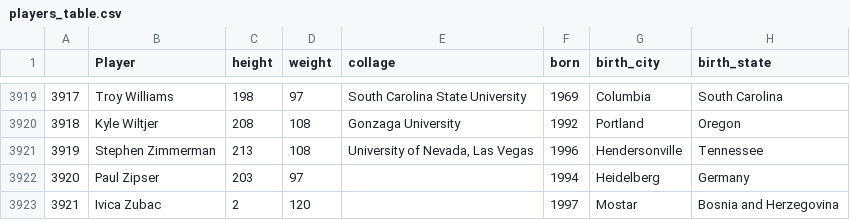
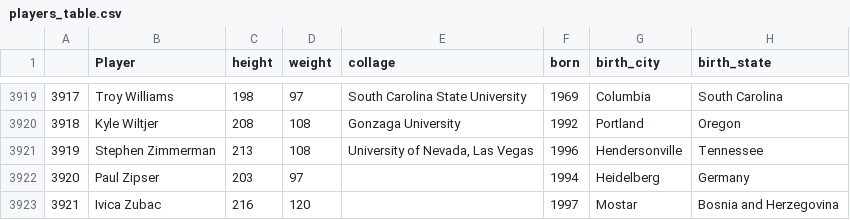
Before and after one commit to Pbotsaris/my_sqlite, a CSV file: data/players_table.csv, drawn as a sheet; only a part is shown, gaps mark what is left out.

```diff
--- a/data/players_table.csv
+++ b/data/players_table.csv
@@ -3922,2 +3922,2 @@
 3920,Paul Zipser,203,97,,1994,Heidelberg,Germany
-3921,Ivica Zubac,2,120,,1997,Mostar,Bosnia and Herzegovina
+3921,Ivica Zubac,216,120,,1997,Mostar,Bosnia and Herzegovina
```
Also changed, not shown: 3 other files.
